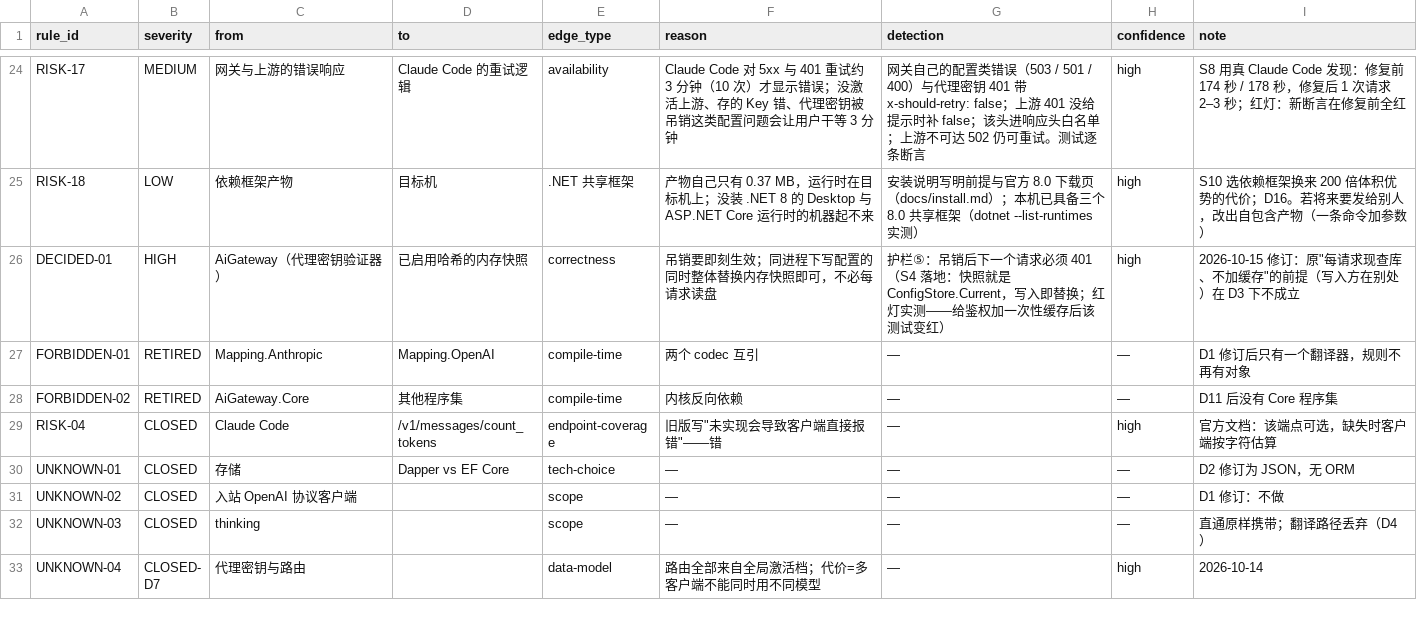
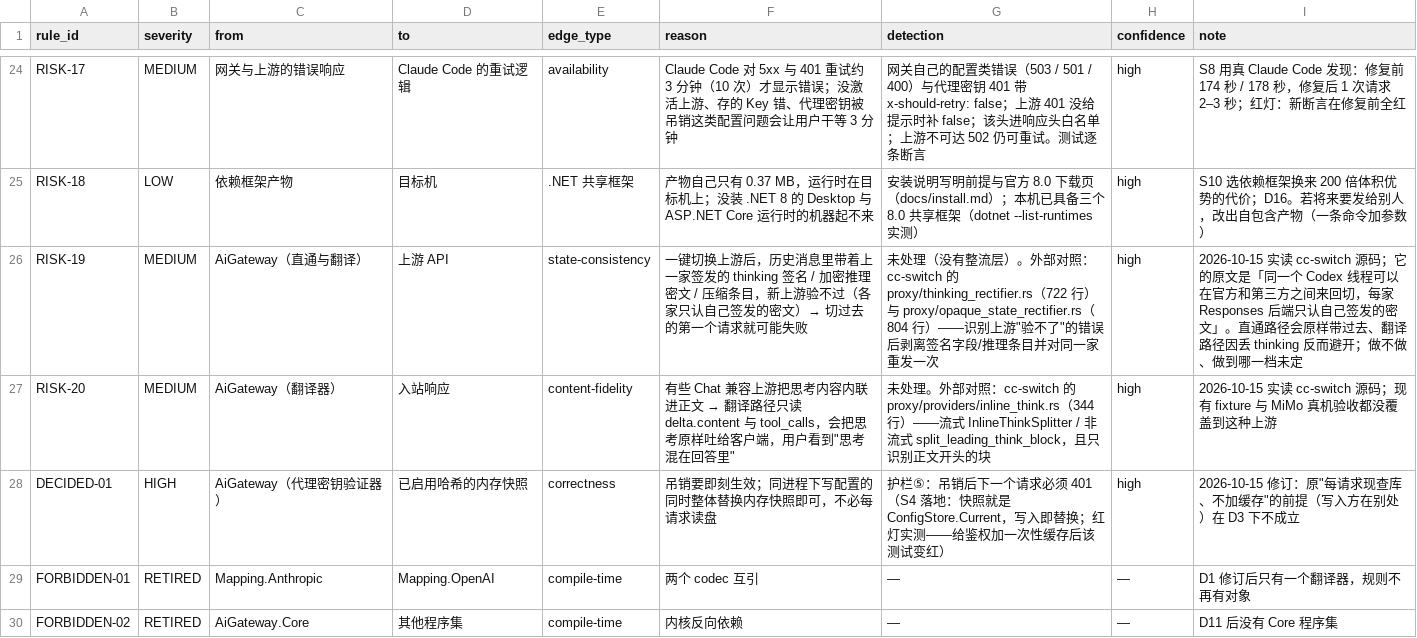
Before and after one commit to sonder123i/keyhaven, a CSV file: docs/architecture/ai-gateway.violations.csv, drawn as a sheet; only a part is shown, gaps mark what is left out; the shorter side is filled out with more unchanged rows.

Commit message:
docs(cc-switch 对照): evidence §10 源码级对照 + RISK-19/20
把在位者 cc-switch（MIT，14.5 万星）的源码级对照写进 evidence.md，作为外部事实
与出处的常驻记录；对照出的我方空缺记进 violations.csv。

evidence.md §10 + §10.1：
- 机制（同构部分）：本机服务 127.0.0.1:15721、改写客户端配置、占位密钥 PROXY_MANAGED、
  退出写回；代理层体量（forwarder.rs 8482 行 / handlers.rs 4185 行 / usage/parser.rs 1292 行）
- 11 + 9 条「它解掉的问题 → 它的解法（带 src-tauri/src/... 出处）」：模型端点候选顺序、
  跨上游签名/密文整流、thinking 编解码（encode/decode_anthropic_thinking_block）、
  内联思考剥离、参数迟到扣留、改客户端文件的事务（hash→备份→重读比对→rename）、
  「可达 ≠ 可用」的连通性检查、SSE 边界清单、JSON 规范化保缓存命中…
- 对照出的我方位置：主路不校验调用方（build_router 无中间件；校验只挂 Claude Desktop）、
  Key 明文存 SQLite（无加解密调用、无保护器/版本列）
- 两条未定论（加解密是否在 store.rs 那层；DB 同步 WebDAV/S3 会不会带明文 Key 出门）
- 方法提醒：gh search code 带 :: 或 path: 会返回假空结果，别当证据

violations.csv：
- RISK-19 切上游后历史签名/密文失效（无整流层）
- RISK-20 上游把思考内联进正文（无剥离）
- 三条未记 CSV 的空缺（SSE 超长残留无上限 / 无模型能力判断 / 参数迟到）写在 §10.1 待定

另含 §9 的一处更正：先前写「切换失败提示一闪而过」不准确，实为常驻红字 + 常驻状态行，
是「信息在但没被看见」，不是「没有提示」。

```diff
--- a/docs/architecture/ai-gateway.violations.csv
+++ b/docs/architecture/ai-gateway.violations.csv
@@ -25,2 +25,4 @@ RISK-17,MEDIUM,网关与上游的错误响应,Claude Code 的重试逻辑,availa
 RISK-18,LOW,依赖框架产物,目标机,.NET 共享框架,产物自己只有 0.37 MB，运行时在目标机上；没装 .NET 8 的 Desktop 与 ASP.NET Core 运行时的机器起不来,安装说明写明前提与官方 8.0 下载页（docs/install.md）；本机已具备三个 8.0 共享框架（dotnet --list-runtimes 实测）,high,S10 选依赖框架换来 200 倍体积优势的代价；D16。若将来要发给别人，改出自包含产物（一条命令加参数）
+RISK-19,MEDIUM,AiGateway（直通与翻译）,上游 API,state-consistency,一键切换上游后，历史消息里带着上一家签发的 thinking 签名 / 加密推理密文 / 压缩条目，新上游验不过（各家只认自己签发的密文）→ 切过去的第一个请求就可能失败,未处理（没有整流层）。外部对照：cc-switch 的 proxy/thinking_rectifier.rs（722 行）与 proxy/opaque_state_rectifier.rs（804 行）——识别上游"验不了"的错误后剥离签名字段/推理条目并对同一家重发一次,high,2026-10-15 实读 cc-switch 源码；它的原文是「同一个 Codex 线程可以在官方和第三方之间来回切，每家 Responses 后端只认自己签发的密文」。直通路径会原样带过去、翻译路径因丢 thinking 反而避开；做不做、做到哪一档未定
+RISK-20,MEDIUM,AiGateway（翻译器）,入站响应,content-fidelity,有些 Chat 兼容上游把思考内容内联进正文 → 翻译路径只读 delta.content 与 tool_calls，会把思考原样吐给客户端，用户看到"思考混在回答里",未处理。外部对照：cc-switch 的 proxy/providers/inline_think.rs（344 行）——流式 InlineThinkSplitter / 非流式 split_leading_think_block，且只识别正文开头的块,high,2026-10-15 实读 cc-switch 源码；现有 fixture 与 MiMo 真机验收都没覆盖到这种上游
 DECIDED-01,HIGH,AiGateway（代理密钥验证器）,已启用哈希的内存快照,correctness,吊销要即刻生效；同进程下写配置的同时整体替换内存快照即可，不必每请求读盘,护栏⑤：吊销后下一个请求必须 401（S4 落地：快照就是 ConfigStore.Current，写入即替换；红灯实测——给鉴权加一次性缓存后该测试变红）,high,2026-10-15 修订：原"每请求现查库、不加缓存"的前提（写入方在别处）在 D3 下不成立
```
Also changed, not shown: 1 other file.
